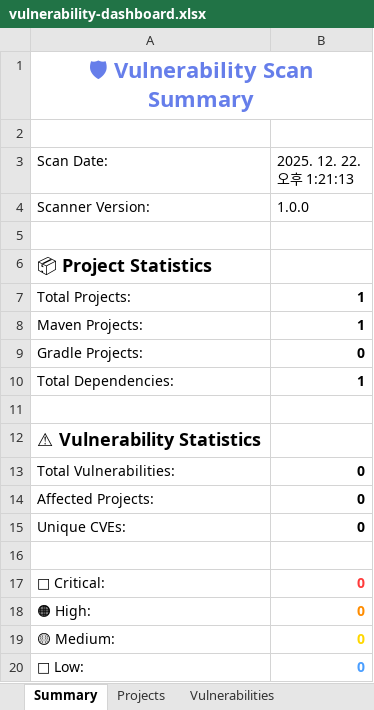
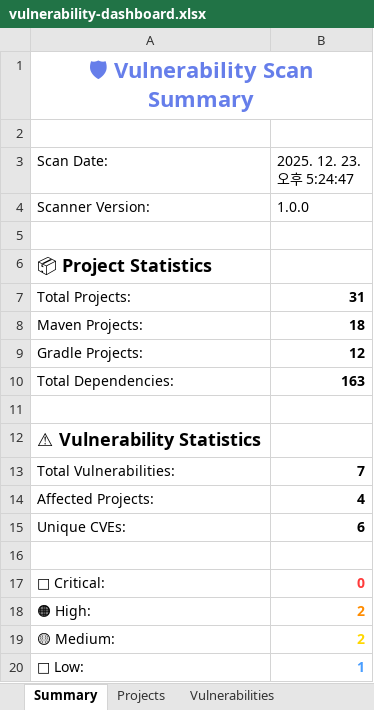
Before and after one commit to lswteen/-bmjs, an Excel workbook: vulnerability-scanner/output/vulnerability-dashboard.xlsx, sheet Summary, drawn as a sheet; values as stored, in another font and other column widths than the file's, no borders; the diff names each change by its address in the sheet, - before the commit and + after, or states it on an @@ line.

```diff
--- a/vulnerability-scanner/output/vulnerability-dashboard.xlsx (sheet Summary)
+++ b/vulnerability-scanner/output/vulnerability-dashboard.xlsx (sheet Summary)
-B3: 2025. 12. 22. 오후 1:21:13
+B3: 2025. 12. 23. 오후 5:24:47
-B7 (2025. 12. 23. 오후 5:24:47): 1
+B7 (2025. 12. 23. 오후 5:24:47): 31
-B8 (2025. 12. 23. 오후 5:24:47): 1
+B8 (2025. 12. 23. 오후 5:24:47): 18
-B9 (2025. 12. 23. 오후 5:24:47): 0
+B9 (2025. 12. 23. 오후 5:24:47): 12
-B10 (2025. 12. 23. 오후 5:24:47): 1
+B10 (2025. 12. 23. 오후 5:24:47): 163
-B13 (2025. 12. 23. 오후 5:24:47): 0
+B13 (2025. 12. 23. 오후 5:24:47): 7
-B14 (2025. 12. 23. 오후 5:24:47): 0
+B14 (2025. 12. 23. 오후 5:24:47): 4
-B15 (2025. 12. 23. 오후 5:24:47): 0
+B15 (2025. 12. 23. 오후 5:24:47): 6
-B18:B19 (2025. 12. 23. 오후 5:24:47): 0
+B18:B19 (2025. 12. 23. 오후 5:24:47): 2
-B20 (2025. 12. 23. 오후 5:24:47): 0
+B20 (2025. 12. 23. 오후 5:24:47): 1
```
Also changed, not shown: sheet Projects, sheet Vulnerabilities, sheet CVE Details, 16 other files.
